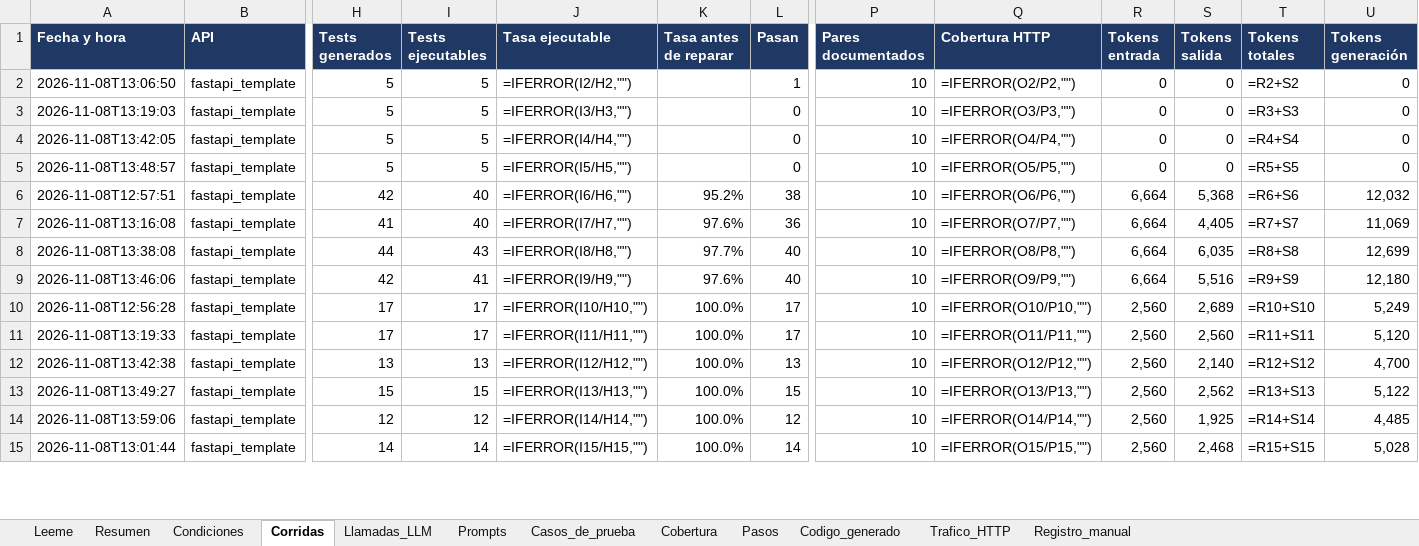
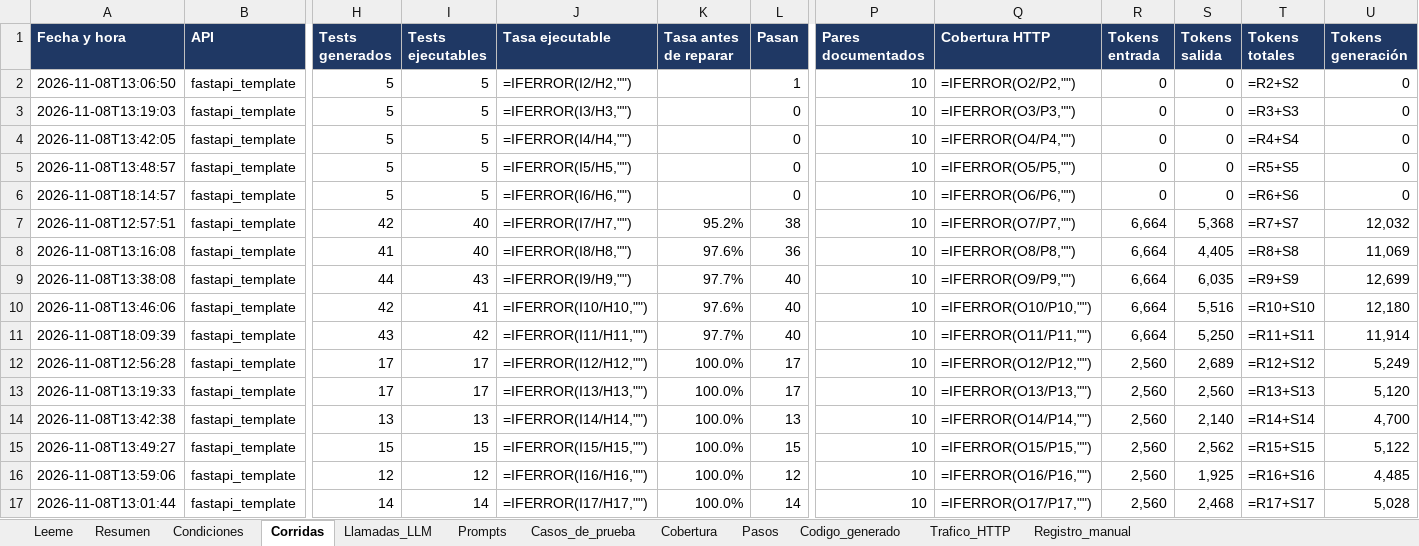
Before and after one commit to mariaSolangeEzcurra/Prototipo-DeltaHeal, an Excel workbook: benchmark/results/evidencia_fastapi_template.xlsx, sheet Corridas, drawn as a sheet; only a part is shown, gaps mark what is left out; values as stored, in another font and other column widths than the file's, no borders; formulas without a stored value are shown as written; addresses are those after the commit; rows hold the shown columns only; the diff covers the shown part only; the diff names each change by its address in the sheet, - before the commit and + after, or states it on an @@ line.

Commit message:
Más corridas del experimento

```diff
--- a/benchmark/results/evidencia_fastapi_template.xlsx (sheet Corridas)
+++ b/benchmark/results/evidencia_fastapi_template.xlsx (sheet Corridas)
+row 6: 2026-11-08T18:14:57 | fastapi_template | 5 | 5 | =IFERROR(I6/H6,"") |  | 0 | 10 | =IFERROR(O6/P6,"") | 0 | 0 | =R6+S6 | 0
-J7 (Tasa ejecutable): =IFERROR(I6/H6,"")
+J7 (Tasa ejecutable): =IFERROR(I7/H7,"")
-Q7 (Cobertura HTTP): =IFERROR(O6/P6,"")
+Q7 (Cobertura HTTP): =IFERROR(O7/P7,"")
-T7 (Tokens totales): =R6+S6
+T7 (Tokens totales): =R7+S7
-J8 (Tasa ejecutable): =IFERROR(I7/H7,"")
+J8 (Tasa ejecutable): =IFERROR(I8/H8,"")
-Q8 (Cobertura HTTP): =IFERROR(O7/P7,"")
+Q8 (Cobertura HTTP): =IFERROR(O8/P8,"")
-T8 (Tokens totales): =R7+S7
+T8 (Tokens totales): =R8+S8
-J9 (Tasa ejecutable): =IFERROR(I8/H8,"")
+J9 (Tasa ejecutable): =IFERROR(I9/H9,"")
-Q9 (Cobertura HTTP): =IFERROR(O8/P8,"")
+Q9 (Cobertura HTTP): =IFERROR(O9/P9,"")
-T9 (Tokens totales): =R8+S8
+T9 (Tokens totales): =R9+S9
-J10 (Tasa ejecutable): =IFERROR(I9/H9,"")
+J10 (Tasa ejecutable): =IFERROR(I10/H10,"")
-Q10 (Cobertura HTTP): =IFERROR(O9/P9,"")
+Q10 (Cobertura HTTP): =IFERROR(O10/P10,"")
-T10 (Tokens totales): =R9+S9
+T10 (Tokens totales): =R10+S10
+row 11: 2026-11-08T18:09:39 | fastapi_template | 43 | 42 | =IFERROR(I11/H11,"") | 97.7% | 40 | 10 | =IFERROR(O11/P11,"") | 6,664 | 5,250 | =R11+S11 | 11,914
-J12 (Tasa ejecutable): =IFERROR(I10/H10,"")
+J12 (Tasa ejecutable): =IFERROR(I12/H12,"")
-Q12 (Cobertura HTTP): =IFERROR(O10/P10,"")
+Q12 (Cobertura HTTP): =IFERROR(O12/P12,"")
-T12 (Tokens totales): =R10+S10
+T12 (Tokens totales): =R12+S12
-J13 (Tasa ejecutable): =IFERROR(I11/H11,"")
+J13 (Tasa ejecutable): =IFERROR(I13/H13,"")
-Q13 (Cobertura HTTP): =IFERROR(O11/P11,"")
+Q13 (Cobertura HTTP): =IFERROR(O13/P13,"")
-T13 (Tokens totales): =R11+S11
+T13 (Tokens totales): =R13+S13
-J14 (Tasa ejecutable): =IFERROR(I12/H12,"")
+J14 (Tasa ejecutable): =IFERROR(I14/H14,"")
-Q14 (Cobertura HTTP): =IFERROR(O12/P12,"")
+Q14 (Cobertura HTTP): =IFERROR(O14/P14,"")
-T14 (Tokens totales): =R12+S12
+T14 (Tokens totales): =R14+S14
-J15 (Tasa ejecutable): =IFERROR(I13/H13,"")
+J15 (Tasa ejecutable): =IFERROR(I15/H15,"")
-Q15 (Cobertura HTTP): =IFERROR(O13/P13,"")
+Q15 (Cobertura HTTP): =IFERROR(O15/P15,"")
-T15 (Tokens totales): =R13+S13
+T15 (Tokens totales): =R15+S15
-J16 (Tasa ejecutable): =IFERROR(I14/H14,"")
+J16 (Tasa ejecutable): =IFERROR(I16/H16,"")
-Q16 (Cobertura HTTP): =IFERROR(O14/P14,"")
+Q16 (Cobertura HTTP): =IFERROR(O16/P16,"")
-T16 (Tokens totales): =R14+S14
+T16 (Tokens totales): =R16+S16
-J17 (Tasa ejecutable): =IFERROR(I15/H15,"")
+J17 (Tasa ejecutable): =IFERROR(I17/H17,"")
-Q17 (Cobertura HTTP): =IFERROR(O15/P15,"")
+Q17 (Cobertura HTTP): =IFERROR(O17/P17,"")
-T17 (Tokens totales): =R15+S15
+T17 (Tokens totales): =R17+S17
```
Also changed, not shown: 1 added row and 24 edited cells elsewhere in this sheet, sheet Trafico_HTTP, sheet Pasos, sheet Casos_de_prueba, sheet Condiciones, sheet Cobertura, sheet Resumen, 4 more sheets, benchmark/results/evidencia_experimento.xlsx, benchmark/results/evidencia_petstore3.xlsx, 35 other files.
